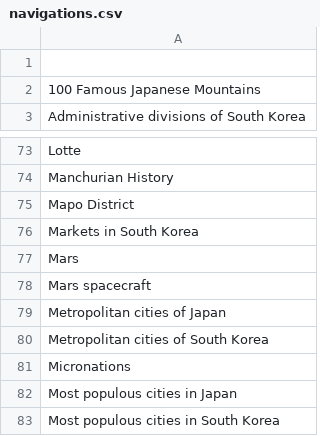
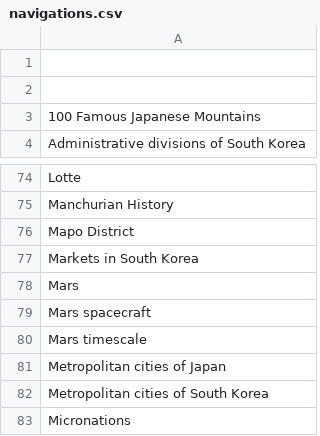
Before and after one commit to szabgab/wikipedia-to-epub.rs, a CSV file: src/navigations.csv, drawn as a sheet; only a part is shown, gaps mark what is left out; the shorter side is filled out with more unchanged rows.

```diff
--- a/src/navigations.csv
+++ b/src/navigations.csv
@@ -1,2 +1,3 @@
 
+
 100 Famous Japanese Mountains
@@ -78,2 +79,3 @@ Mars
 Mars spacecraft
+Mars timescale
 Metropolitan cities of Japan
```
Also changed, not shown: src/silent.csv, 2 other files.
